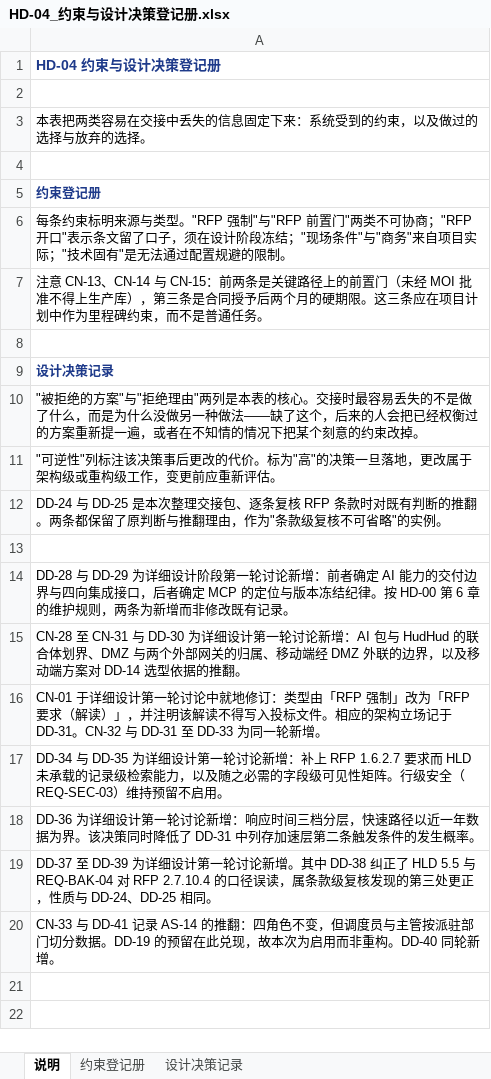
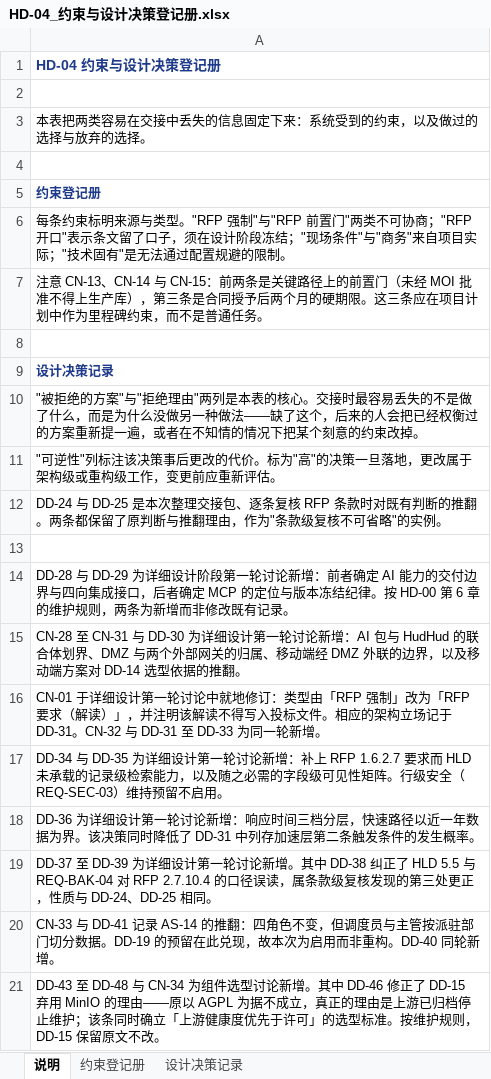
Before and after one commit to gavinc318-ctrl/nexora_bi, an Excel workbook: HD-04_约束与设计决策登记册.xlsx, sheet 说明, drawn as a sheet; values as stored, in another font and other column widths than the file's, no borders; the diff names each change by its address in the sheet, - before the commit and + after, or states it on an @@ line.

```diff
--- a/HD-04_约束与设计决策登记册.xlsx (sheet 说明)
+++ b/HD-04_约束与设计决策登记册.xlsx (sheet 说明)
+row 21: DD-43 至 DD-48 与 CN-34 为组件选型讨论新增。其中 DD-46 修正了 DD-15 弃用 MinIO 的理由——原以 AGPL 为据不成立，真正的理由是上游已归档停止维护；该条同时确立「上游健康度优先于许可」的选型标准。按维护规则，DD-15 保留原文不改。
```
Also changed, not shown: sheet 设计决策记录, sheet 约束登记册, 14 other files.
